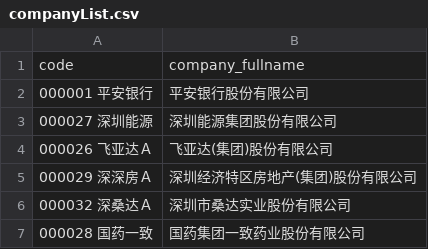
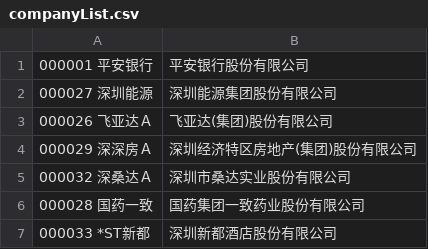
Before and after one commit to WenZuHuai/fintech_spider, a CSV file: Spiders/NECIPSSpider/NECIPSSpider/utils/companyList.csv, drawn as a sheet; only a part is shown; the shorter side is filled out with more unchanged rows; the diff names each change by its address in the sheet, - before the commit and + after, or states it on an @@ line.

Commit message:
add Spiders/NECIPSSpider_wo_scrapy.py

```diff
--- a/Spiders/NECIPSSpider/NECIPSSpider/utils/companyList.csv
+++ b/Spiders/NECIPSSpider/NECIPSSpider/utils/companyList.csv
-row 1: code | company_fullname
```
Also changed, not shown: 5 other files.
